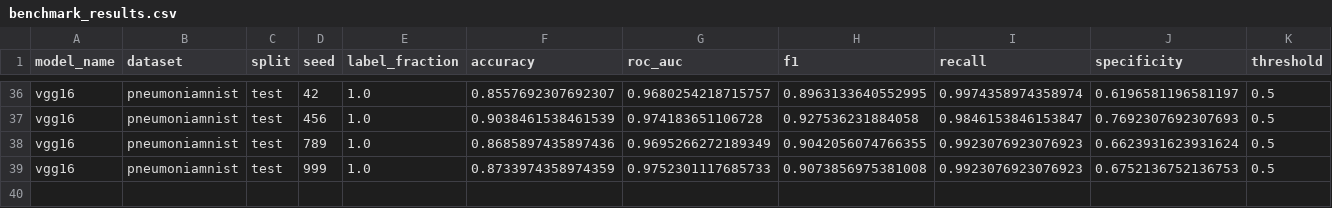
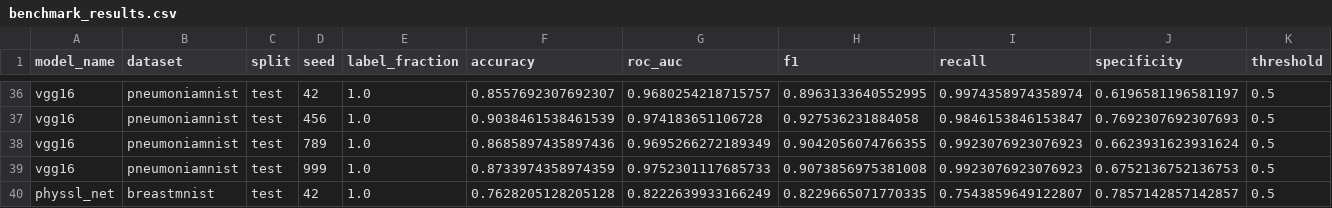
Before and after one commit to SiddharthMaurya95/Minor_Project, a CSV file: results/benchmark_results.csv, drawn as a sheet; only a part is shown, gaps mark what is left out; rows hold the shown columns only; the diff names each change by its address in the sheet, - before the commit and + after, or states it on an @@ line.

```diff
--- a/results/benchmark_results.csv
+++ b/results/benchmark_results.csv
+row 40: physsl_net | breastmnist | test | 42 | 1.0 | 0.7628205128205128 | 0.8222639933166249 | 0.8229665071770335 | 0.7543859649122807 | 0.7857142857142857 | 0.5
```
Also changed, not shown: 5 other files.
